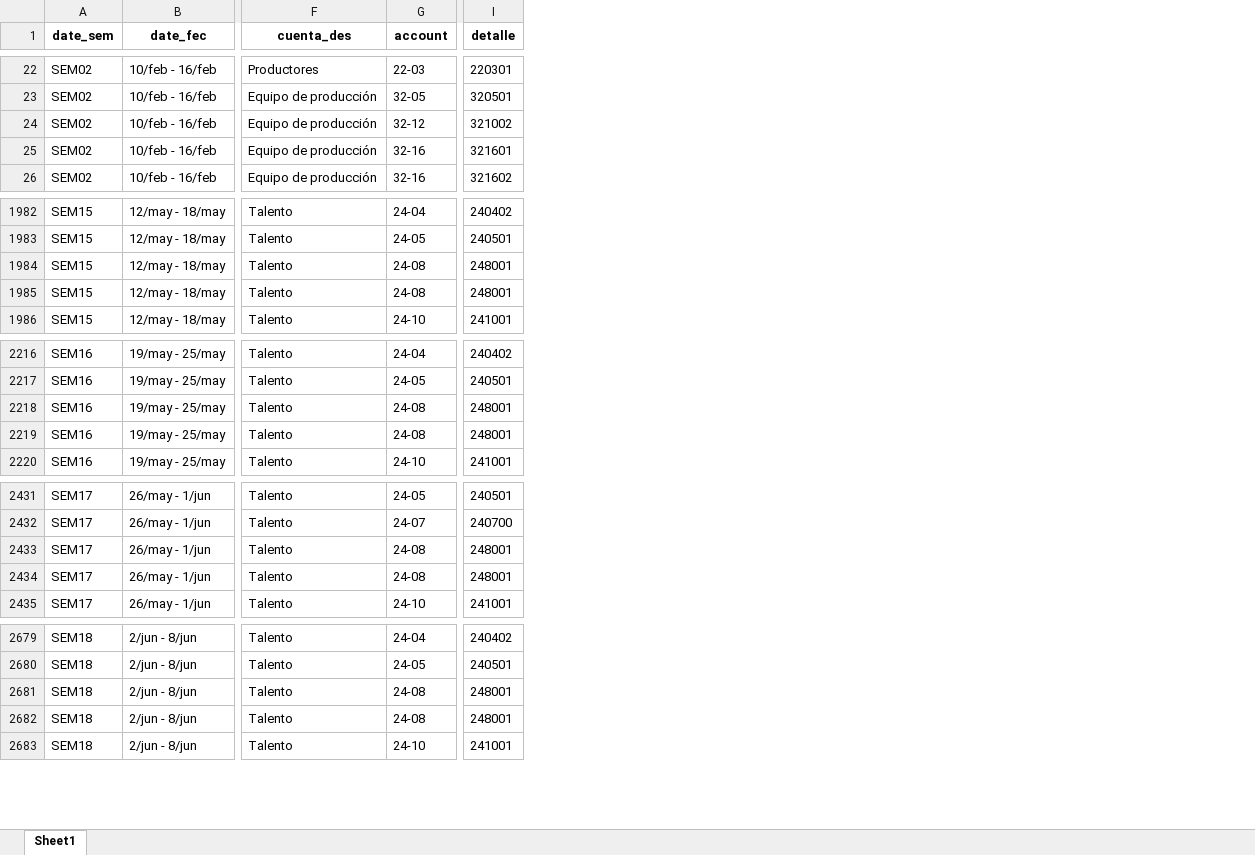
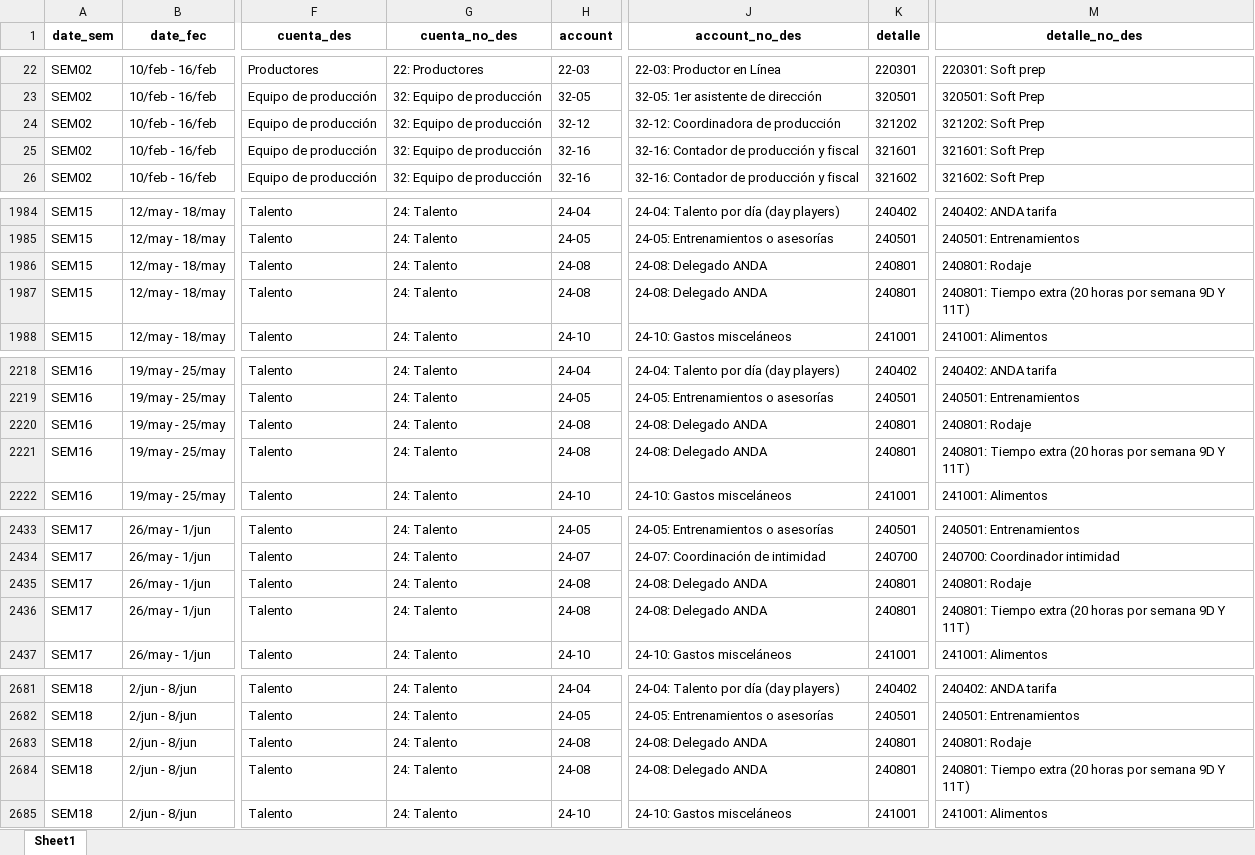
Before and after one commit to jafriasan/flujoefectivo_ccc, an Excel workbook: flujos_cubo.xlsx, sheet Sheet1, drawn as a sheet; only a part is shown, gaps mark what is left out; values as stored, in another font and other column widths than the file's, no borders; addresses are those after the commit; the diff covers the shown part only; the diff names each change by its address in the sheet, - before the commit and + after, or states it on an @@ line.

```diff
--- a/flujos_cubo.xlsx (sheet Sheet1)
+++ b/flujos_cubo.xlsx (sheet Sheet1)
+column G (cuenta_no_des), rows 22-26: 22: Productores | 32: Equipo de producción | 32: Equipo de producción | 32: Equipo de producción | 32: Equipo de producción; rows 1984-1988: all 24: Talento; rows 2218-2222: all 24: Talento; rows 2433-2437: all 24: Talento; rows 2681-2685: all 24: Talento
+column J (account_no_des), rows 22-26: 22-03: Productor en Línea | 32-05: 1er asistente de dirección | 32-12: Coordinadora de producción | 32-16: Contador de producción y fiscal | 32-16: Contador de producción y fiscal; rows 1984-1988: 24-04: Talento por día (day players) | 24-05: Entrenamientos o asesorías | 24-08: Delegado ANDA | 24-08: Delegado ANDA | 24-10: Gastos misceláneos; rows 2218-2222: 24-04: Talento por día (day players) | 24-05: Entrenamientos o asesorías | 24-08: Delegado ANDA | 24-08: Delegado ANDA | 24-10: Gastos misceláneos; rows 2433-2437: 24-05: Entrenamientos o asesorías | 24-07: Coordinación de intimidad | 24-08: Delegado ANDA | 24-08: Delegado ANDA | 24-10: Gastos misceláneos; rows 2681-2685: 24-04: Talento por día (day players) | 24-05: Entrenamientos o asesorías | 24-08: Delegado ANDA | 24-08: Delegado ANDA | 24-10: Gastos misceláneos
+column M (detalle_no_des), rows 22-26: 220301: Soft prep | 320501: Soft Prep | 321202: Soft Prep | 321601: Soft Prep | 321602: Soft Prep; rows 1984-1988: 240402: ANDA tarifa | 240501: Entrenamientos | 240801: Rodaje | 240801: Tiempo extra (20 horas por semana 9D Y 11T) | 241001: Alimentos; rows 2218-2222: 240402: ANDA tarifa | 240501: Entrenamientos | 240801: Rodaje | 240801: Tiempo extra (20 horas por semana 9D Y 11T) | 241001: Alimentos; rows 2433-2437: 240501: Entrenamientos | 240700: Coordinador intimidad | 240801: Rodaje | 240801: Tiempo extra (20 horas por semana 9D Y 11T) | 241001: Alimentos; rows 2681-2685: 240402: ANDA tarifa | 240501: Entrenamientos | 240801: Rodaje | 240801: Tiempo extra (20 horas por semana 9D Y 11T) | 241001: Alimentos
-K24 (detalle): 321002
+K24 (detalle): 321202
-K1986:K1987 (detalle): 248001
+K1986:K1987 (detalle): 240801
-K2220:K2221 (detalle): 248001
+K2220:K2221 (detalle): 240801
-K2435:K2436 (detalle): 248001
+K2435:K2436 (detalle): 240801
-K2683:K2684 (detalle): 248001
+K2683:K2684 (detalle): 240801
```
Also changed, not shown: 5 added rows, 1 removed row and 48 edited cells elsewhere in this sheet.
